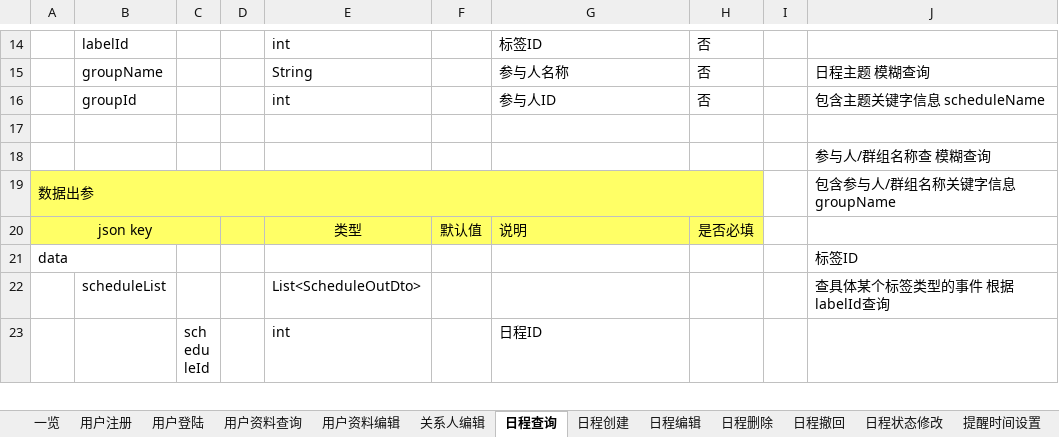
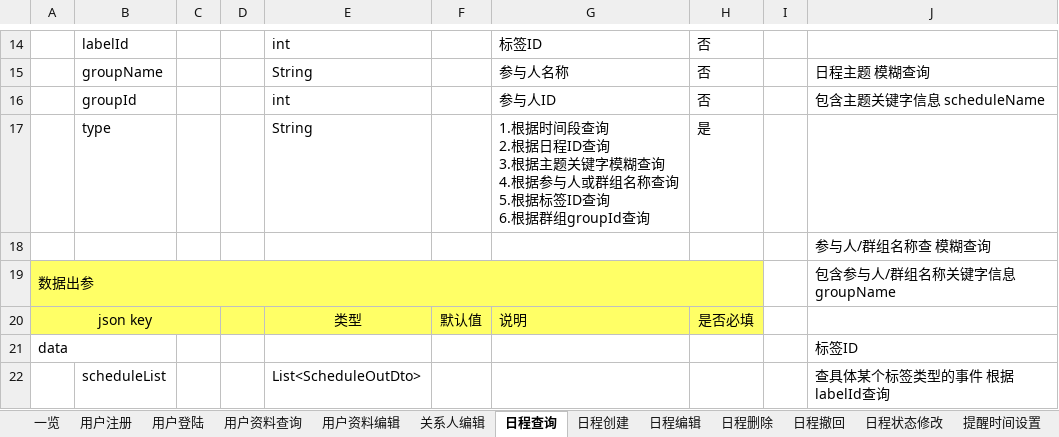
Before and after one commit to XJ-GTD/GTD2, an Excel workbook: A-开发相关文档素材/1.一期接口文档/后端接口文档.xlsx, sheet 日程查询, drawn as a sheet; only a part is shown, gaps mark what is left out; the shorter side is filled out with more unchanged rows; values as stored, in another font and other column widths than the file's, no borders; ↵ is a line break in a cell; the diff names each change by its address in the sheet, - before the commit and + after, or states it on an @@ line.

Commit message:
日程查询接口新增入参字段,查询类型type

```diff
--- a/A-开发相关文档素材/1.一期接口文档/后端接口文档.xlsx (sheet 日程查询)
+++ b/A-开发相关文档素材/1.一期接口文档/后端接口文档.xlsx (sheet 日程查询)
-row 17: (empty)
+row 17:  | type |  |  | String |  | 1.根据时间段查询 ↵ 2.根据日程ID查询 ↵ 3.根据主题关键字模糊查询 ↵ 4.根据参与人或群组名称查询 ↵ 5.根据标签ID查询 ↵ 6.根据群组groupId查询 | 是
```
